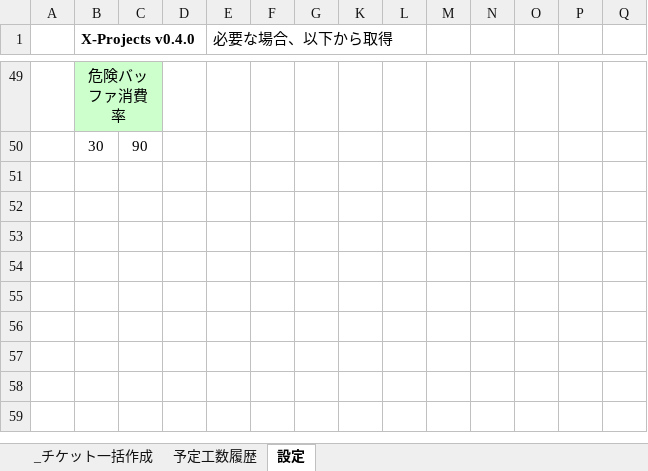
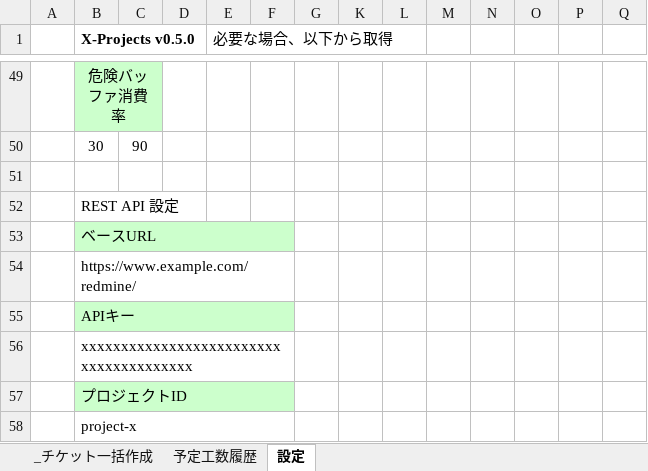
Before and after one commit to nmrmsys/X-Projects, an Excel workbook: X-ProjectsCCPM.xlsm, sheet 設定, drawn as a sheet; only a part is shown, gaps mark what is left out; values as stored, in another font and other column widths than the file's, no borders; charts and pictures not drawn; rows hold the shown columns only; the diff names each change by its address in the sheet, - before the commit and + after, or states it on an @@ line.

Commit message:
v0.5.0 Added REST API Save and Load

```diff
--- a/X-ProjectsCCPM.xlsm (sheet 設定)
+++ b/X-ProjectsCCPM.xlsm (sheet 設定)
-B1: X-Projects v0.4.0
+B1: X-Projects v0.5.0
+row 51: (empty)
+row 52:  | REST API 設定
+row 53:  | ベースURL
+row 54:  | https://www.example.com/redmine/
+row 55:  | APIキー
+row 56:  | xxxxxxxxxxxxxxxxxxxxxxxxxxxxxxxxxxxxxxx
+row 57:  | プロジェクトID
+row 58:  | project-x
```
Also changed, not shown: sheet _チケット一括作成, hidden cells, charts or pictures, 3 other files.
